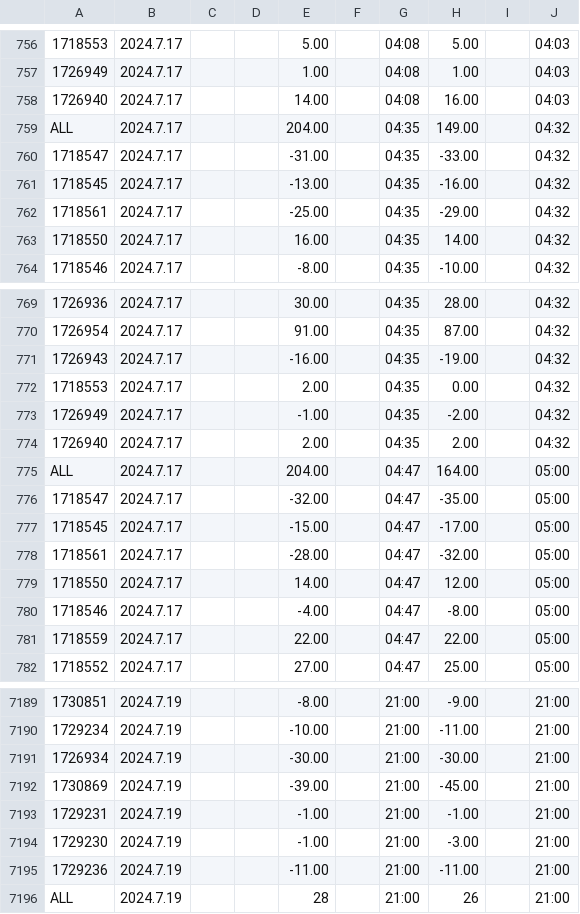
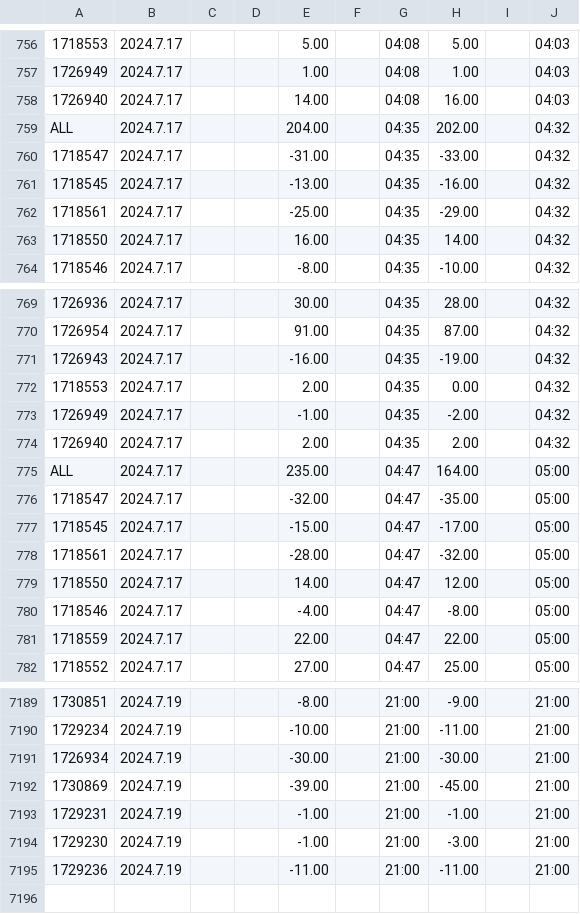
Before and after one commit to mateusb12/multiplecsvcomparison, a CSV file: csv_folder/old10-M20-orders-nosl-notp-IN.csv, drawn as a sheet; only a part is shown, gaps mark what is left out; the diff names each change by its address in the sheet, - before the commit and + after, or states it on an @@ line.

```diff
--- a/csv_folder/old10-M20-orders-nosl-notp-IN.csv
+++ b/csv_folder/old10-M20-orders-nosl-notp-IN.csv
-H759: 149.00
+H759: 202.00
-E775: 204.00
+E775: 235.00
-row 7196: ALL | 2024.7.19 |  |  | 28 |  | 21:00 | 26 |  | 21:00
```
Also changed, not shown: csv_folder/old10-M20-orders-nosl-notp-Ma1.csv, csv_folder/old10-M20-orders-nosl-notp-Ma2.csv, 8 other files.
